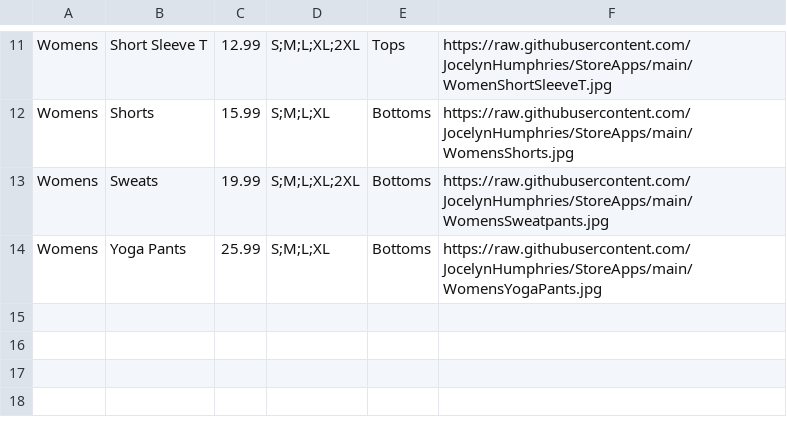
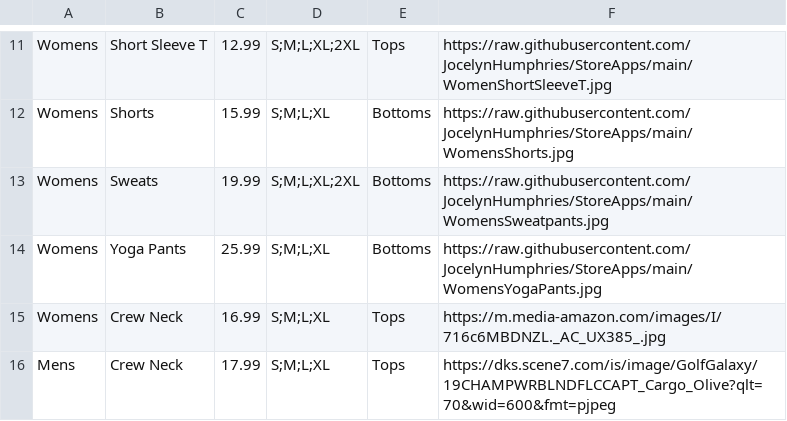
Before and after one commit to susierobinson/MyStore, a CSV file: MyInventory.csv, drawn as a sheet; only a part is shown, gaps mark what is left out; the diff names each change by its address in the sheet, - before the commit and + after, or states it on an @@ line.

Commit message:
Update MyInventory.csv

```diff
--- a/MyInventory.csv
+++ b/MyInventory.csv
+row 15: Womens | Crew Neck | 16.99 | S;M;L;XL | Tops | https://m.media-amazon.com/images/I/716c6MBDNZL._AC_UX385_.jpg
+row 16: Mens | Crew Neck | 17.99 | S;M;L;XL | Tops | https://dks.scene7.com/is/image/GolfGalaxy/19CHAMPWRBLNDFLCCAPT_Cargo_Olive?qlt=70&wid=600&fmt=pjpeg
```
